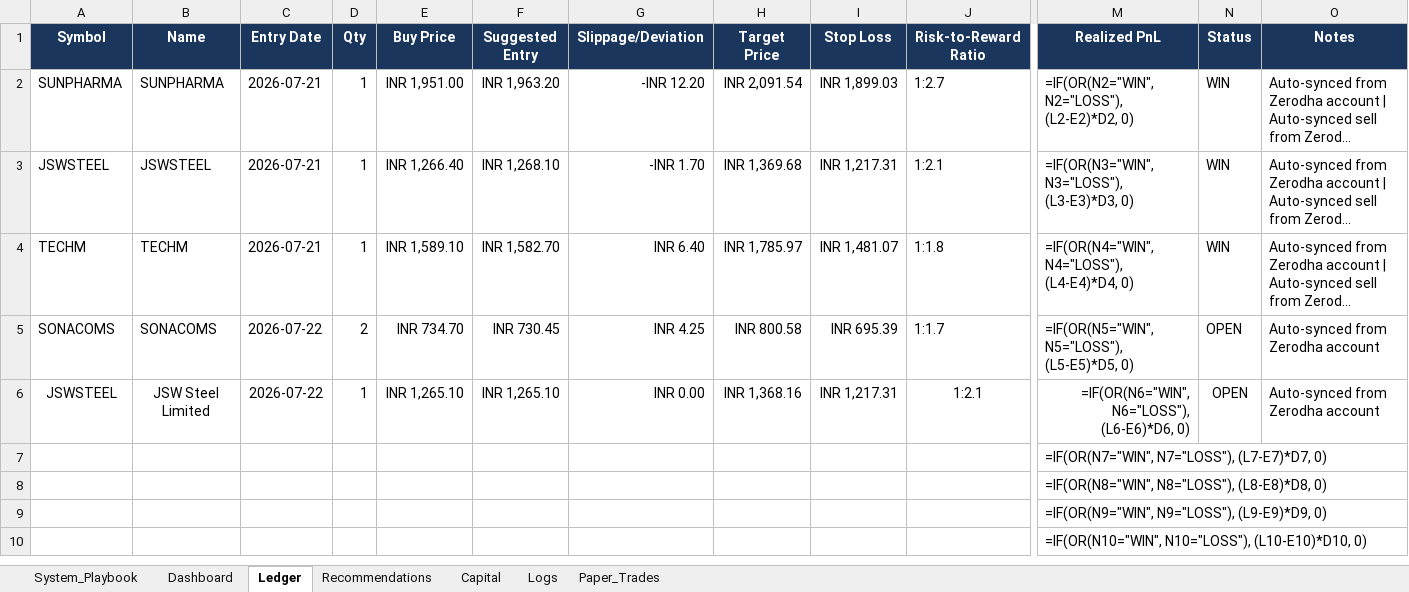
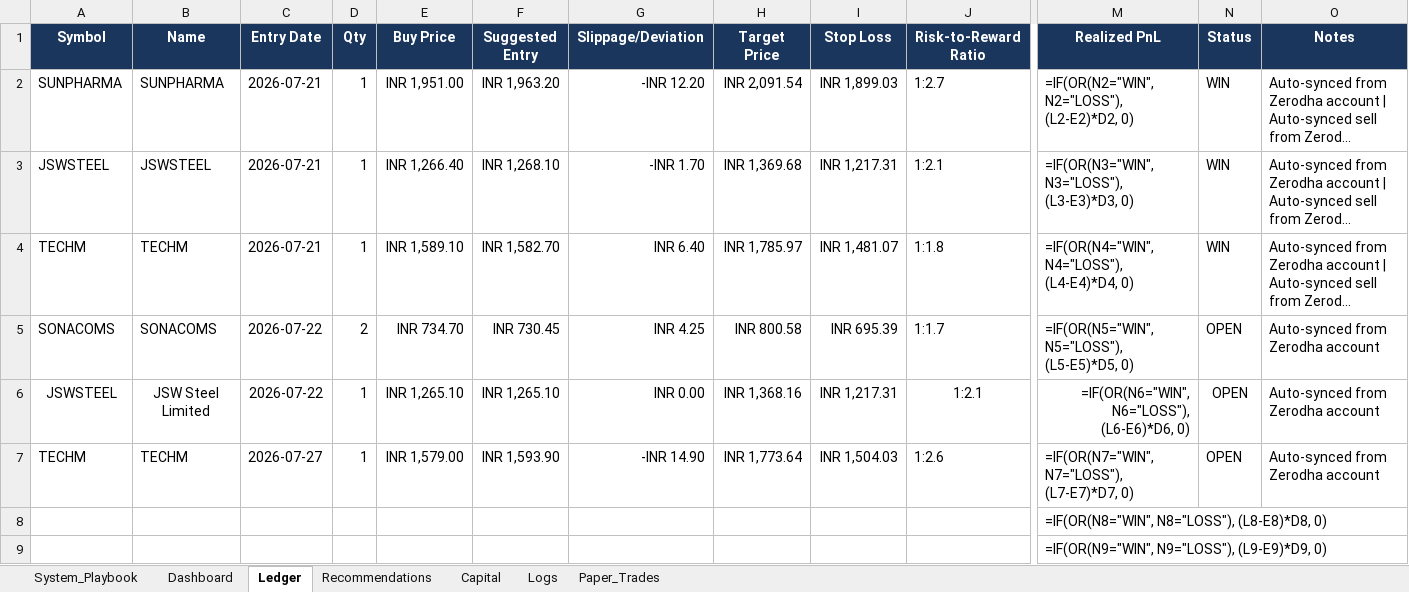
Before and after one commit to SyedTousifMasood/HalaalTrading, an Excel workbook: Trading_Journal.xlsx, sheet Ledger, drawn as a sheet; only a part is shown, gaps mark what is left out; the shorter side is filled out with more unchanged rows; long unchanged cells end in …; values as stored, in another font and other column widths than the file's, no borders; formulas without a stored value are shown as written; removed rows and columns are numbered as before the commit, all else as after; rows hold the shown columns only; the diff names each change by its address in the sheet, - before the commit and + after, or states it on an @@ line.

Commit message:
docs: Sync todays Zerodha TECHM buy execution and transaction charges

```diff
--- a/Trading_Journal.xlsx (sheet Ledger)
+++ b/Trading_Journal.xlsx (sheet Ledger)
-row 7:  |  |  |  |  |  |  |  |  |  | =IF(OR(N7="WIN", N7="LOSS"), (L7-E7)*D7, 0)
+row 7: TECHM | TECHM | 2026-07-27 | 1 | INR 1,579.00 | INR 1,593.90 | -INR 14.90 | INR 1,773.64 | INR 1,504.03 | 1:2.6 | =IF(OR(N7="WIN", N7="LOSS"), (L7-E7)*D7, 0) | OPEN | Auto-synced from Zerodha account
```
Also changed, not shown: sheet Logs, sheet Capital, sheet Recommendations, 1 other file.
